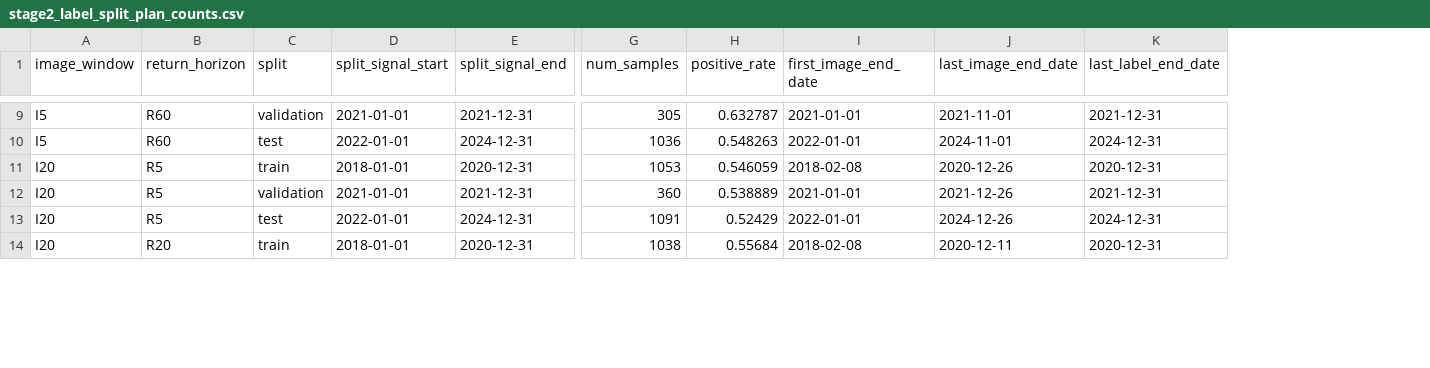
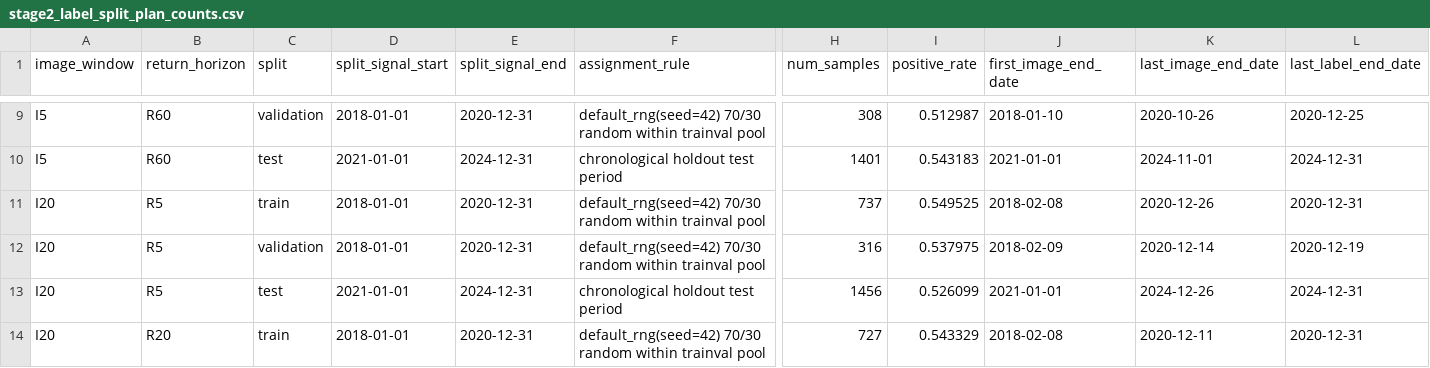
Before and after one commit to Jaehyeon-Jeong/Thesis, a CSV file: stage2_btc_extension/reports/tables/stage2_label_split_plan_counts.csv, drawn as a sheet; only a part is shown, gaps mark what is left out; addresses are those after the commit; the diff covers the shown part only; the diff names each change by its address in the sheet, - before the commit and + after, or states it on an @@ line.

Commit message:
Revise stage2 BTC split to paper-style validation

```diff
--- a/stage2_btc_extension/reports/tables/stage2_label_split_plan_counts.csv
+++ b/stage2_btc_extension/reports/tables/stage2_label_split_plan_counts.csv
+column F (assignment_rule), rows 9-14: default_rng(seed=42) 70/30 random within trainval pool | chronological holdout test period | default_rng(seed=42) 70/30 random within trainval pool | default_rng(seed=42) 70/30 random within trainval pool | chronological holdout test period | default_rng(seed=42) 70/30 random within trainval pool
-D9 (split_signal_start): 2021-01-01
+D9 (split_signal_start): 2018-01-01
-E9 (split_signal_end): 2021-12-31
+E9 (split_signal_end): 2020-12-31
-H9 (num_samples): 305
+H9 (num_samples): 308
-I9 (positive_rate): 0.632787
+I9 (positive_rate): 0.512987
-J9 (first_image_end_date): 2021-01-01
+J9 (first_image_end_date): 2018-01-10
-K9 (last_image_end_date): 2021-11-01
+K9 (last_image_end_date): 2020-10-26
-L9 (last_label_end_date): 2021-12-31
+L9 (last_label_end_date): 2020-12-25
-D10 (split_signal_start): 2022-01-01
+D10 (split_signal_start): 2021-01-01
-H10 (num_samples): 1036
+H10 (num_samples): 1401
-I10 (positive_rate): 0.548263
+I10 (positive_rate): 0.543183
-J10 (first_image_end_date): 2022-01-01
+J10 (first_image_end_date): 2021-01-01
-H11 (num_samples): 1053
+H11 (num_samples): 737
-I11 (positive_rate): 0.546059
+I11 (positive_rate): 0.549525
-D12 (split_signal_start): 2021-01-01
+D12 (split_signal_start): 2018-01-01
-E12 (split_signal_end): 2021-12-31
+E12 (split_signal_end): 2020-12-31
-H12 (num_samples): 360
+H12 (num_samples): 316
-I12 (positive_rate): 0.538889
+I12 (positive_rate): 0.537975
-J12 (first_image_end_date): 2021-01-01
+J12 (first_image_end_date): 2018-02-09
-K12 (last_image_end_date): 2021-12-26
+K12 (last_image_end_date): 2020-12-14
-L12 (last_label_end_date): 2021-12-31
+L12 (last_label_end_date): 2020-12-19
-D13 (split_signal_start): 2022-01-01
+D13 (split_signal_start): 2021-01-01
-H13 (num_samples): 1091
+H13 (num_samples): 1456
-I13 (positive_rate): 0.52429
+I13 (positive_rate): 0.526099
-J13 (first_image_end_date): 2022-01-01
+J13 (first_image_end_date): 2021-01-01
-H14 (num_samples): 1038
+H14 (num_samples): 727
-I14 (positive_rate): 0.55684
+I14 (positive_rate): 0.543329
```
Also changed, not shown: 101 edited cells elsewhere in this file, 5 other files.
